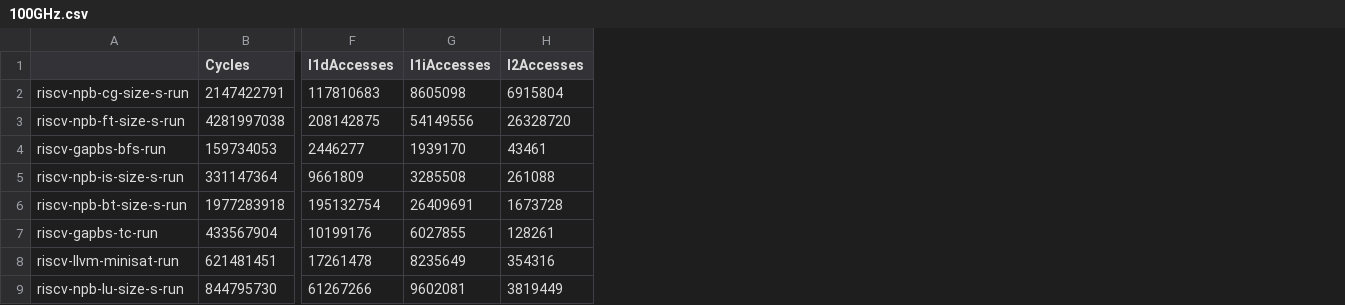
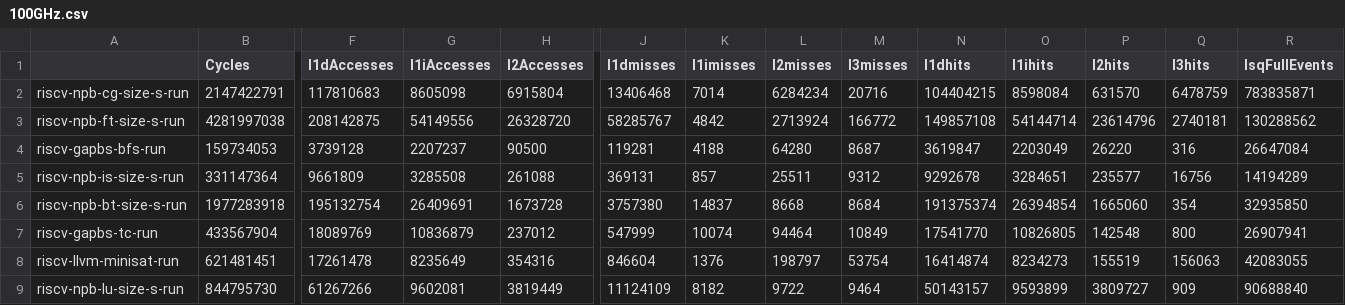
Before and after one commit to darchr/gem5-cryo-superconducting, a CSV file: superconductingcorecryocache/data/100GHz.csv, drawn as a sheet; only a part is shown, gaps mark what is left out; the diff names each change by its address in the sheet, - before the commit and + after, or states it on an @@ line.

```diff
--- a/superconductingcorecryocache/data/100GHz.csv
+++ b/superconductingcorecryocache/data/100GHz.csv
+column J (l1dmisses), rows 2-9: 13406468 | 58285767 | 119281 | 369131 | 3757380 | 547999 | 846604 | 11124109
+column K (l1imisses), rows 2-9: 7014 | 4842 | 4188 | 857 | 14837 | 10074 | 1376 | 8182
+column L (l2misses), rows 2-9: 6284234 | 2713924 | 64280 | 25511 | 8668 | 94464 | 198797 | 9722
+column M (l3misses), rows 2-9: 20716 | 166772 | 8687 | 9312 | 8684 | 10849 | 53754 | 9464
+column N (l1dhits), rows 2-9: 104404215 | 149857108 | 3619847 | 9292678 | 191375374 | 17541770 | 16414874 | 50143157
+column O (l1ihits), rows 2-9: 8598084 | 54144714 | 2203049 | 3284651 | 26394854 | 10826805 | 8234273 | 9593899
+column P (l2hits), rows 2-9: 631570 | 23614796 | 26220 | 235577 | 1665060 | 142548 | 155519 | 3809727
+column Q (l3hits), rows 2-9: 6478759 | 2740181 | 316 | 16756 | 354 | 800 | 156063 | 909
+column R (lsqFullEvents), rows 2-9: 783835871 | 130288562 | 26647084 | 14194289 | 32935850 | 26907941 | 42083055 | 90688840
-F4 (l1dAccesses): 2446277
+F4 (l1dAccesses): 3739128
-G4 (l1iAccesses): 1939170
+G4 (l1iAccesses): 2207237
-H4 (l2Accesses): 43461
+H4 (l2Accesses): 90500
-F7 (l1dAccesses): 10199176
+F7 (l1dAccesses): 18089769
-G7 (l1iAccesses): 6027855
+G7 (l1iAccesses): 10836879
-H7 (l2Accesses): 128261
+H7 (l2Accesses): 237012
```
Also changed, not shown: superconductingcorecryocache/data/20GHz.csv, superconductingcorecryocache/data/50GHz.csv, 46 other files.
